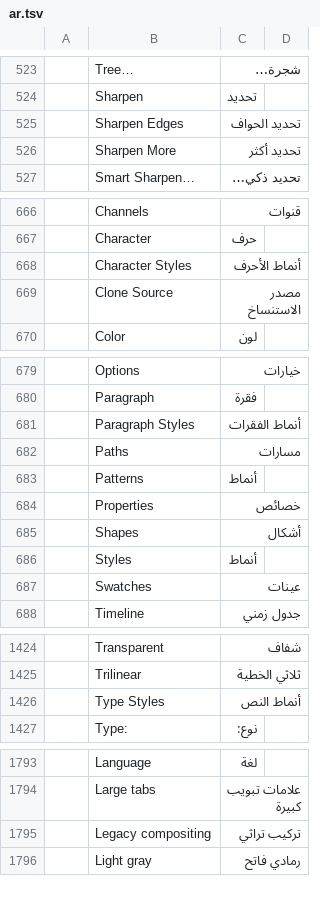
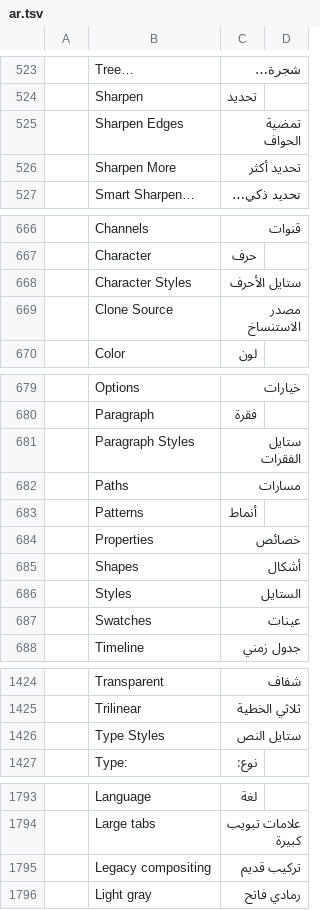
Before and after one commit to 0x524c/photocraft, a TSV file: crates/ui-egui/src/i18n/ar.tsv, drawn as a sheet; only a part is shown, gaps mark what is left out.

Commit message:
Update ar.tsv

```diff
--- a/crates/ui-egui/src/i18n/ar.tsv
+++ b/crates/ui-egui/src/i18n/ar.tsv
@@ -524,3 +524,3 @@
 	Sharpen	تحديد
-	Sharpen Edges	تحديد الحواف
+	Sharpen Edges	تمضية الحواف
 	Sharpen More	تحديد أكثر
@@ -667,3 +667,3 @@
 	Character	حرف
-	Character Styles	أنماط الأحرف
+	Character Styles	ستايل الأحرف
 	Clone Source	مصدر الاستنساخ
@@ -680,3 +680,3 @@
 	Paragraph	فقرة
-	Paragraph Styles	أنماط الفقرات
+	Paragraph Styles	ستايل الفقرات
 	Paths	مسارات
@@ -685,3 +685,3 @@
 	Shapes	أشكال
-	Styles	أنماط
+	Styles	الستايل
 	Swatches	عينات
@@ -1425,3 +1425,3 @@
 	Trilinear	ثلاثي الخطية
-	Type Styles	أنماط النص
+	Type Styles	ستايل النص
 	Type:	نوع:
@@ -1794,3 +1794,3 @@
 	Large tabs	علامات تبويب كبيرة
-	Legacy compositing	تركيب تراثي
+	Legacy compositing	تركيب قديم
 	Light gray	رمادي فاتح
```
